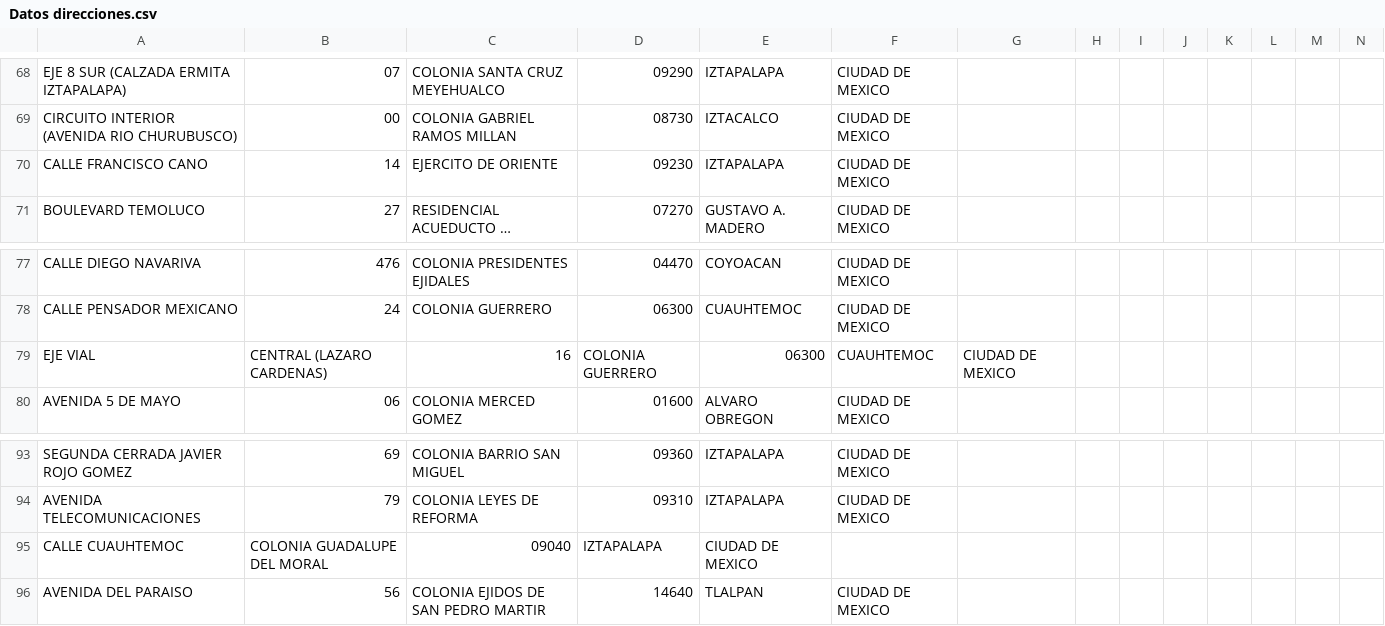
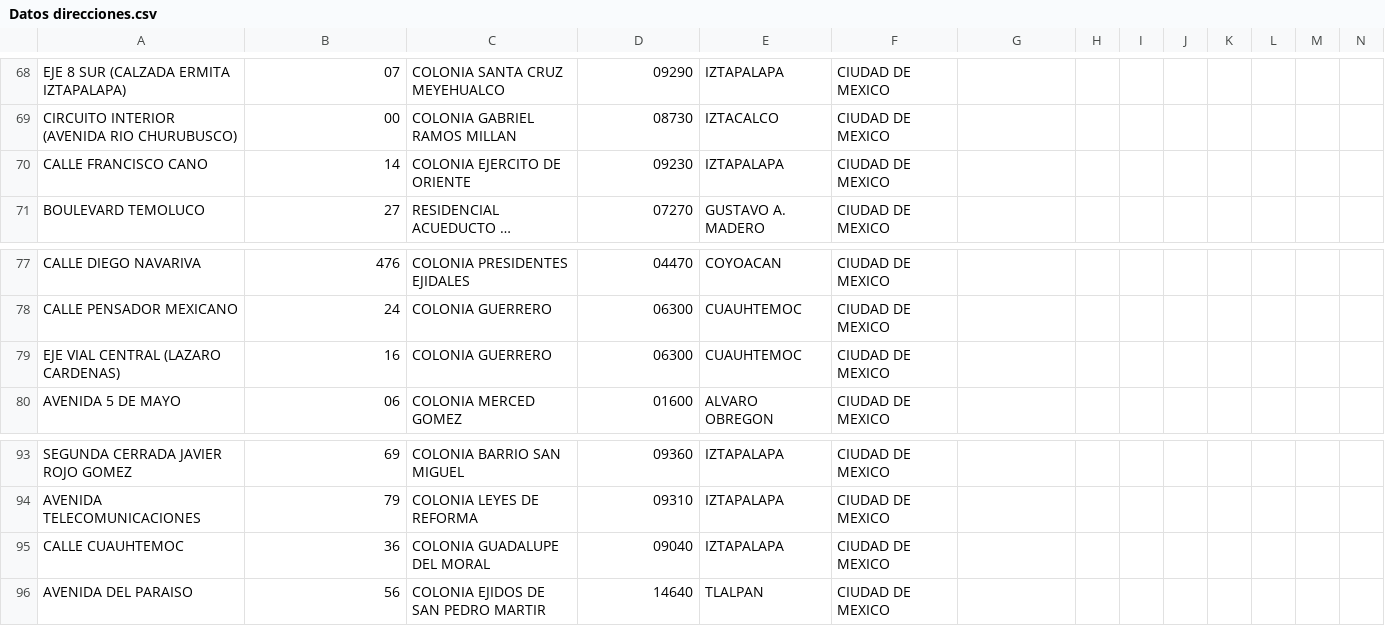
Before and after one commit to SantiagoGlez12/ArchivosProyectoFinalMPOO, a CSV file: Datos direcciones.csv, drawn as a sheet; only a part is shown, gaps mark what is left out; long unchanged cells end in …; removed rows and columns are numbered as before the commit, all else as after; rows hold the shown columns only; the diff names each change by its address in the sheet, - before the commit and + after, or states it on an @@ line.

Commit message:
Update Datos direcciones.csv

```diff
--- a/Datos direcciones.csv
+++ b/Datos direcciones.csv
-C70: EJERCITO DE ORIENTE
+C70: COLONIA EJERCITO DE ORIENTE
-row 79: EJE VIAL | CENTRAL (LAZARO CARDENAS) | 16 | COLONIA GUERRERO | 06300 | CUAUHTEMOC | CIUDAD DE MEXICO
+row 79: EJE VIAL CENTRAL (LAZARO CARDENAS) | 16 | COLONIA GUERRERO | 06300 | CUAUHTEMOC | CIUDAD DE MEXICO
-row 95: CALLE CUAUHTEMOC | COLONIA GUADALUPE DEL MORAL | 09040 | IZTAPALAPA | CIUDAD DE MEXICO
+row 95: CALLE CUAUHTEMOC | 36 | COLONIA GUADALUPE DEL MORAL | 09040 | IZTAPALAPA | CIUDAD DE MEXICO
```
